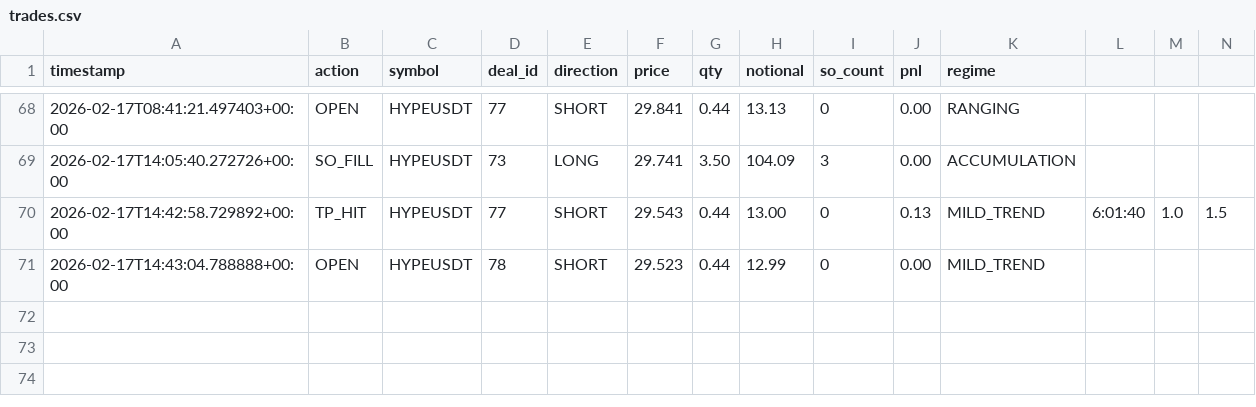
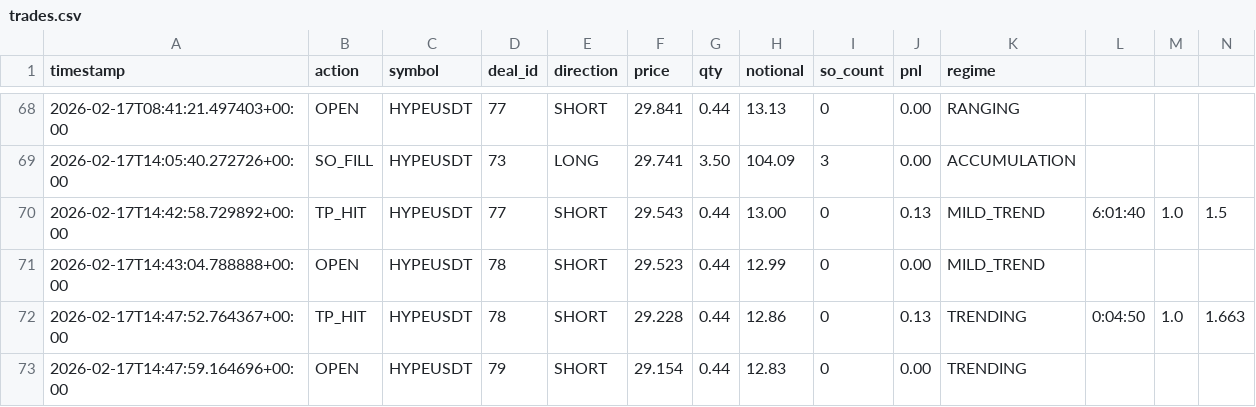
Before and after one commit to halo-effects/breathing-grid, a CSV file: docs/data/trades.csv, drawn as a sheet; only a part is shown, gaps mark what is left out; rows hold the shown columns only; the diff names each change by its address in the sheet, - before the commit and + after, or states it on an @@ line.

Commit message:
Data sync 2026-02-17 06:49

```diff
--- a/docs/data/trades.csv
+++ b/docs/data/trades.csv
+row 72: 2026-02-17T14:47:52.764367+00:00 | TP_HIT | HYPEUSDT | 78 | SHORT | 29.228 | 0.44 | 12.86 | 0 | 0.13 | TRENDING | 0:04:50 | 1.0 | 1.663
+row 73: 2026-02-17T14:47:59.164696+00:00 | OPEN | HYPEUSDT | 79 | SHORT | 29.154 | 0.44 | 12.83 | 0 | 0.00 | TRENDING
```
Also changed, not shown: 2 other files.
